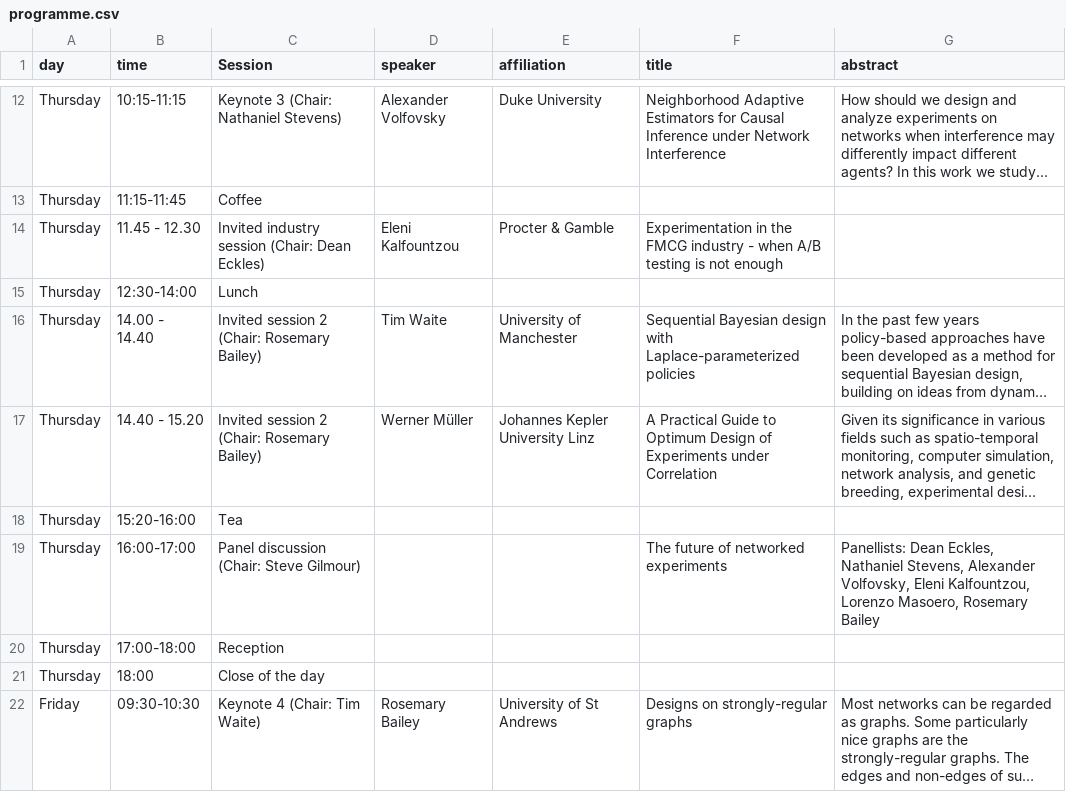
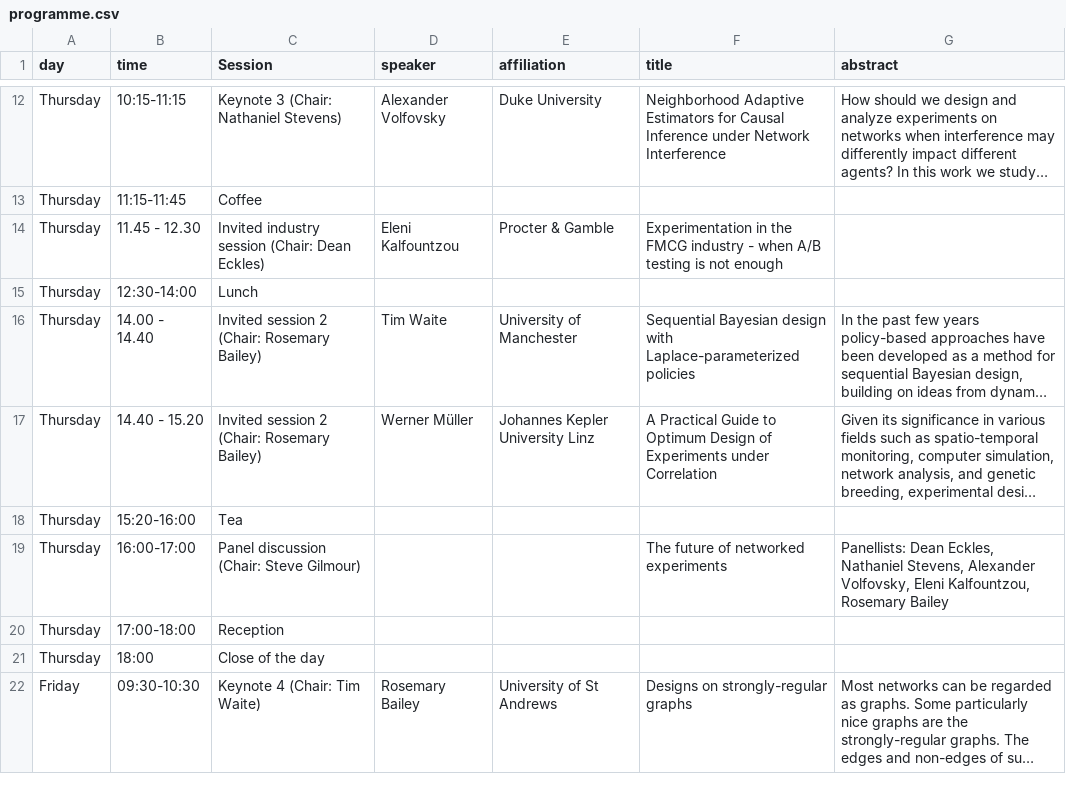
Before and after one commit to vkstats/dane2024, a CSV file: data/programme.csv, drawn as a sheet; only a part is shown, gaps mark what is left out; long unchanged cells end in …; the diff names each change by its address in the sheet, - before the commit and + after, or states it on an @@ line.

```diff
--- a/data/programme.csv
+++ b/data/programme.csv
-G19 (abstract): …Eleni Kalfountzou, Lorenzo Masoero, Rosemary Bailey
+G19 (abstract): …Eleni Kalfountzou, Rosemary Bailey
```
Also changed, not shown: 21 other files.
